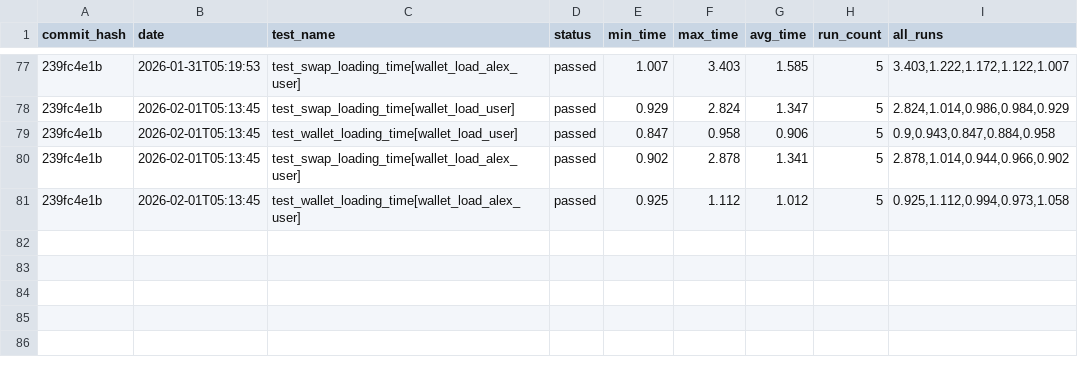
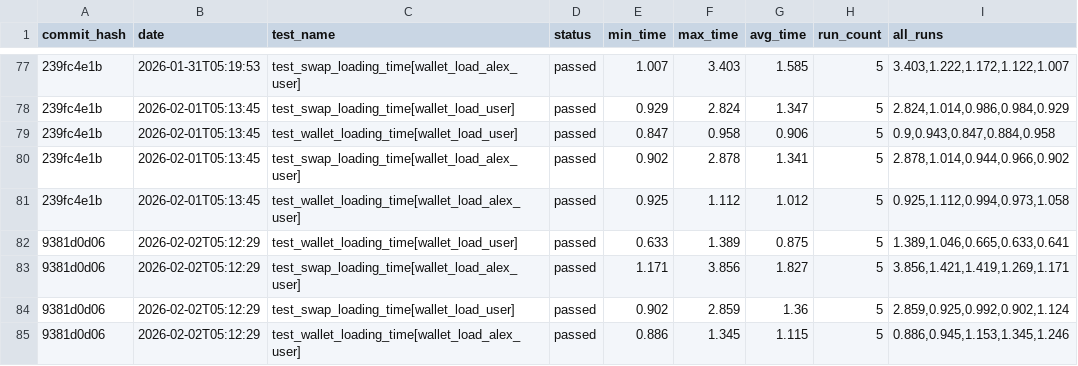
Before and after one commit to status-im/status-app-benchmarks, a CSV file: data/performance_metrics.csv, drawn as a sheet; only a part is shown, gaps mark what is left out; the diff names each change by its address in the sheet, - before the commit and + after, or states it on an @@ line.

Commit message:
Add benchmark results for commit 9381d0d06

```diff
--- a/data/performance_metrics.csv
+++ b/data/performance_metrics.csv
+row 82: 9381d0d06 | 2026-02-02T05:12:29 | test_wallet_loading_time[wallet_load_user] | passed | 0.633 | 1.389 | 0.875 | 5 | 1.389,1.046,0.665,0.633,0.641
+row 83: 9381d0d06 | 2026-02-02T05:12:29 | test_swap_loading_time[wallet_load_alex_user] | passed | 1.171 | 3.856 | 1.827 | 5 | 3.856,1.421,1.419,1.269,1.171
+row 84: 9381d0d06 | 2026-02-02T05:12:29 | test_swap_loading_time[wallet_load_user] | passed | 0.902 | 2.859 | 1.36 | 5 | 2.859,0.925,0.992,0.902,1.124
+row 85: 9381d0d06 | 2026-02-02T05:12:29 | test_wallet_loading_time[wallet_load_alex_user] | passed | 0.886 | 1.345 | 1.115 | 5 | 0.886,0.945,1.153,1.345,1.246
```
Also changed, not shown: data/summary_metrics.csv, 6 other files.
